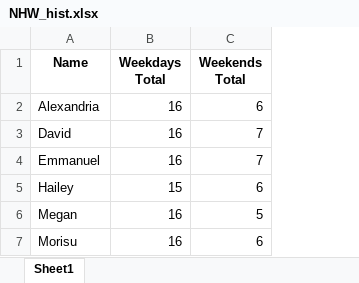
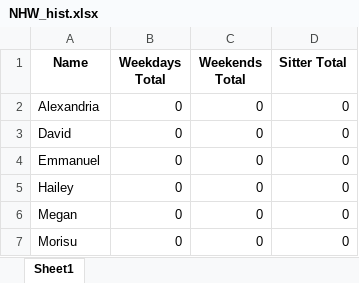
Before and after one commit to dpetersonVT23/Duty-Scheduler, an Excel workbook: History/NHW_hist.xlsx, sheet Sheet1, drawn as a sheet; values as stored, in another font and other column widths than the file's, no borders; the diff names each change by its address in the sheet, - before the commit and + after, or states it on an @@ line.

```diff
--- a/History/NHW_hist.xlsx (sheet Sheet1)
+++ b/History/NHW_hist.xlsx (sheet Sheet1)
+column D (Sitter Total), rows 2-7: all 0
-B2:B4 (Weekdays Total): 16
+B2:B4 (Weekdays Total): 0
-C2 (Weekends Total): 6
+C2 (Weekends Total): 0
-C3:C4 (Weekends Total): 7
+C3:C4 (Weekends Total): 0
-B5 (Weekdays Total): 15
+B5 (Weekdays Total): 0
-C5 (Weekends Total): 6
+C5 (Weekends Total): 0
-B6:B7 (Weekdays Total): 16
+B6:B7 (Weekdays Total): 0
-C6 (Weekends Total): 5
+C6 (Weekends Total): 0
-C7 (Weekends Total): 6
+C7 (Weekends Total): 0
```
Also changed, not shown: Availability/september_NHW.xlsx, History/CHRNE_HARP_hist.xlsx, 4 other files.
